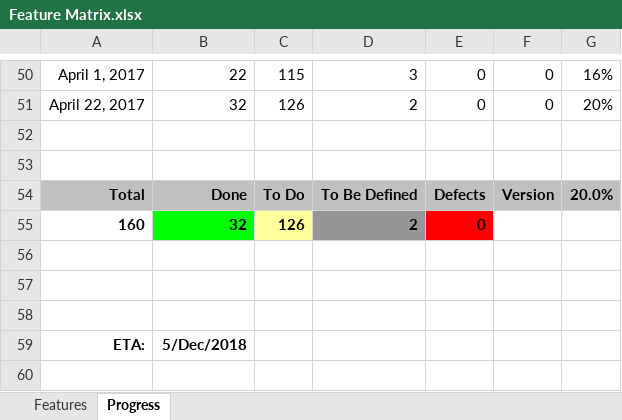
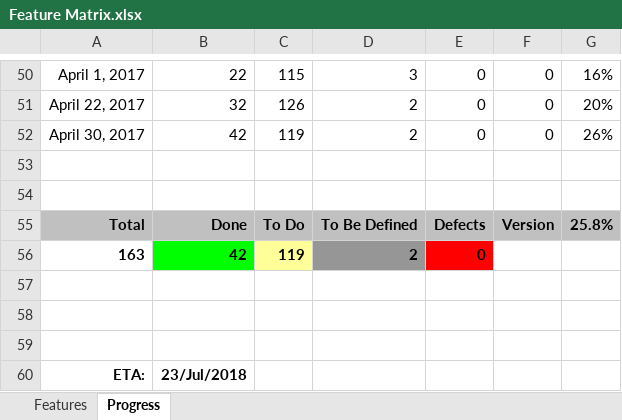
Before and after one commit to andy-goryachev/FxEditor, an Excel workbook: Feature Matrix.xlsx, sheet Progress, drawn as a sheet; only a part is shown, gaps mark what is left out; values as stored, in another font and other column widths than the file's, no borders; charts and pictures not drawn; removed rows and columns are numbered as before the commit, all else as after; the diff names each change by its address in the sheet, - before the commit and + after, or states it on an @@ line.

```diff
--- a/Feature Matrix.xlsx (sheet Progress)
+++ b/Feature Matrix.xlsx (sheet Progress)
+row 52: April 30, 2017 | 42 | 119 | 2 | 0 | 0 | 26%
-G55: 20.0%
+G55: 25.8%
-row 55: 160 | 32 | 126 | 2 | 0
+row 56: 163 | 42 | 119 | 2 | 0
-B60: 5/Dec/2018
+B60: 23/Jul/2018
```
Also changed, not shown: sheet Features, charts or pictures, 6 other files.
